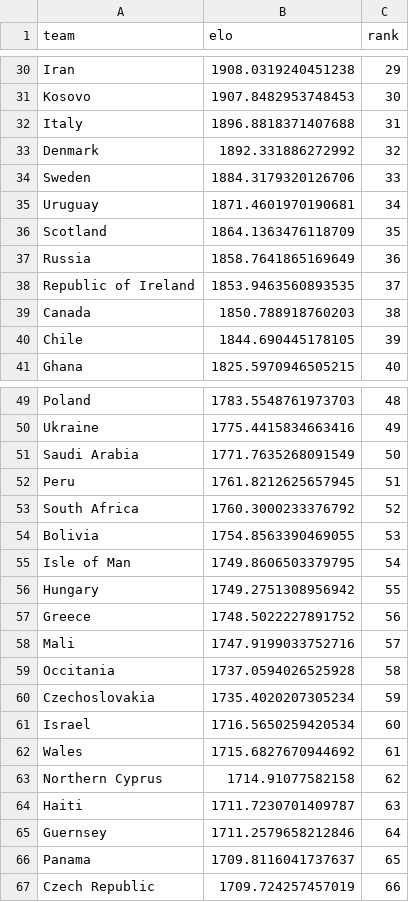
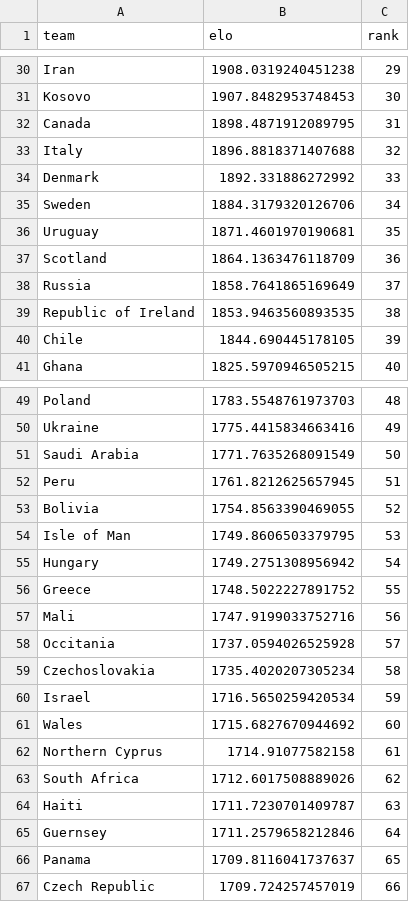
Before and after one commit to AmeyaPatil1989/fifa-2026-predictor, a CSV file: output/elo_ratings.csv, drawn as a sheet; only a part is shown, gaps mark what is left out.

```diff
--- a/output/elo_ratings.csv
+++ b/output/elo_ratings.csv
@@ -31,10 +31,10 @@ Iran,1908.0319240451238,29
 Kosovo,1907.8482953748453,30
-Italy,1896.8818371407688,31
-Denmark,1892.331886272992,32
-Sweden,1884.3179320126706,33
-Uruguay,1871.4601970190681,34
-Scotland,1864.1363476118709,35
-Russia,1858.7641865169649,36
-Republic of Ireland,1853.9463560893535,37
-Canada,1850.788918760203,38
+Canada,1898.4871912089795,31
+Italy,1896.8818371407688,32
+Denmark,1892.331886272992,33
+Sweden,1884.3179320126706,34
+Uruguay,1871.4601970190681,35
+Scotland,1864.1363476118709,36
+Russia,1858.7641865169649,37
+Republic of Ireland,1853.9463560893535,38
 Chile,1844.690445178105,39
@@ -52,13 +52,13 @@ Saudi Arabia,1771.7635268091549,50
 Peru,1761.8212625657945,51
-South Africa,1760.3000233376792,52
-Bolivia,1754.8563390469055,53
-Isle of Man,1749.8606503379795,54
-Hungary,1749.2751308956942,55
-Greece,1748.5022227891752,56
-Mali,1747.9199033752716,57
-Occitania,1737.0594026525928,58
-Czechoslovakia,1735.4020207305234,59
-Israel,1716.5650259420534,60
-Wales,1715.6827670944692,61
-Northern Cyprus,1714.91077582158,62
+Bolivia,1754.8563390469055,52
+Isle of Man,1749.8606503379795,53
+Hungary,1749.2751308956942,54
+Greece,1748.5022227891752,55
+Mali,1747.9199033752716,56
+Occitania,1737.0594026525928,57
+Czechoslovakia,1735.4020207305234,58
+Israel,1716.5650259420534,59
+Wales,1715.6827670944692,60
+Northern Cyprus,1714.91077582158,61
+South Africa,1712.6017508889026,62
 Haiti,1711.7230701409787,63
```
Also changed, not shown: output/match_predictions.csv, output/tournament_probabilities.csv, 1 other file.
